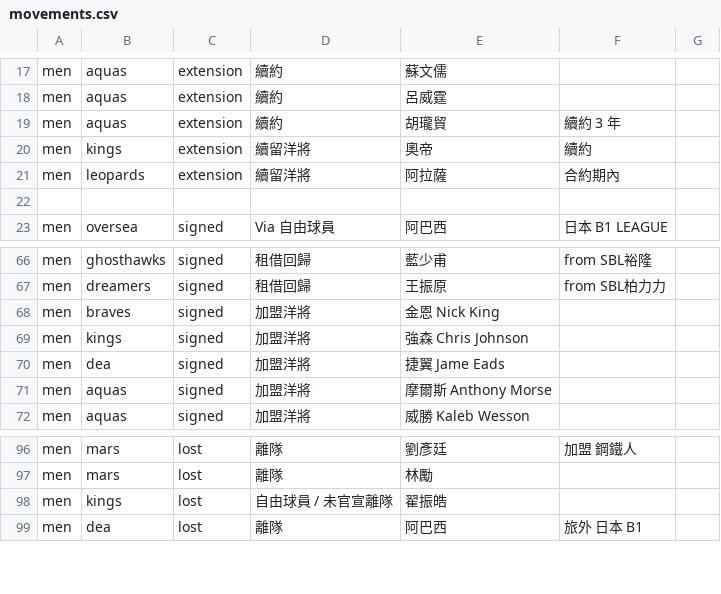
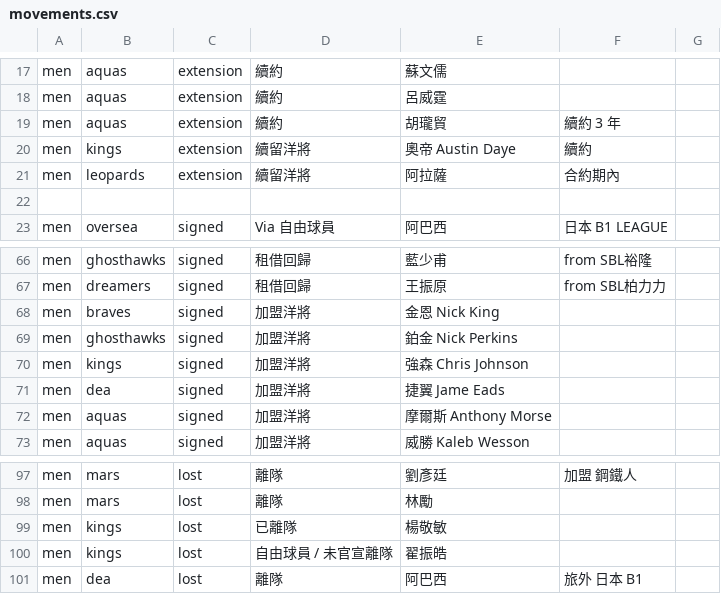
Before and after one commit to SamBasketballTW/sambball, a CSV file: data/movements.csv, drawn as a sheet; only a part is shown, gaps mark what is left out.

```diff
--- a/data/movements.csv
+++ b/data/movements.csv
@@ -19,3 +19,3 @@ men,aquas,extension,續約,呂威霆,,
 men,aquas,extension,續約,胡瓏貿,續約 3 年,
-men,kings,extension,續留洋將,奧帝,續約,
+men,kings,extension,續留洋將,奧帝 Austin Daye,續約,
 men,leopards,extension,續留洋將,阿拉薩,合約期內,
@@ -68,2 +68,3 @@ men,dreamers,signed,租借回歸,王振原,from SBL柏力力,
 men,braves,signed,加盟洋將,金恩 Nick King,,
+men,ghosthawks,signed,加盟洋將,鉑金 Nick Perkins,,
 men,kings,signed,加盟洋將,強森 Chris Johnson,,
@@ -97,2 +98,3 @@ men,mars,lost,離隊,劉彥廷,加盟 鋼鐵人,
 men,mars,lost,離隊,林勵,,
+men,kings,lost,已離隊,楊敬敏,,
 men,kings,lost,自由球員 / 未官宣離隊,翟振皓,,
```
Also changed, not shown: data/rosters.csv, 2 other files.
